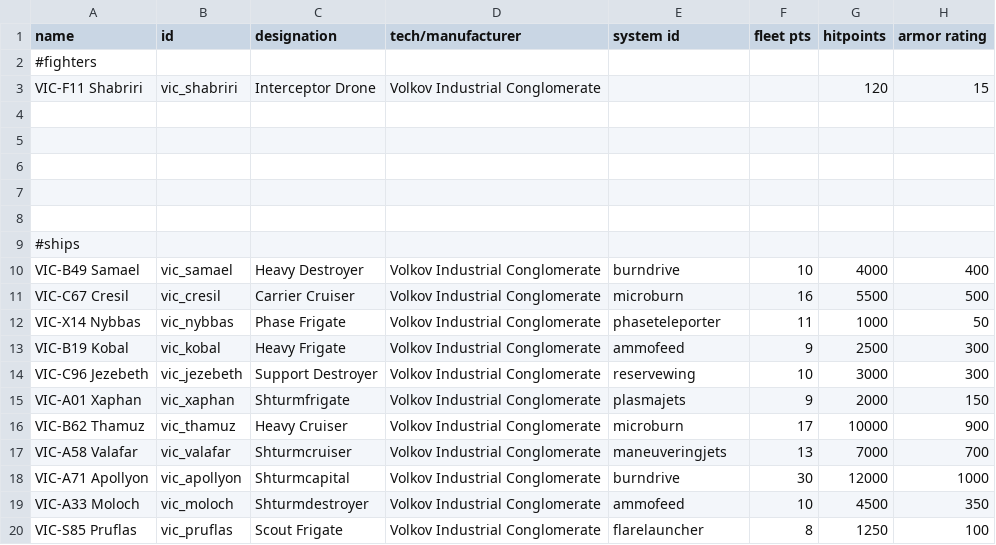
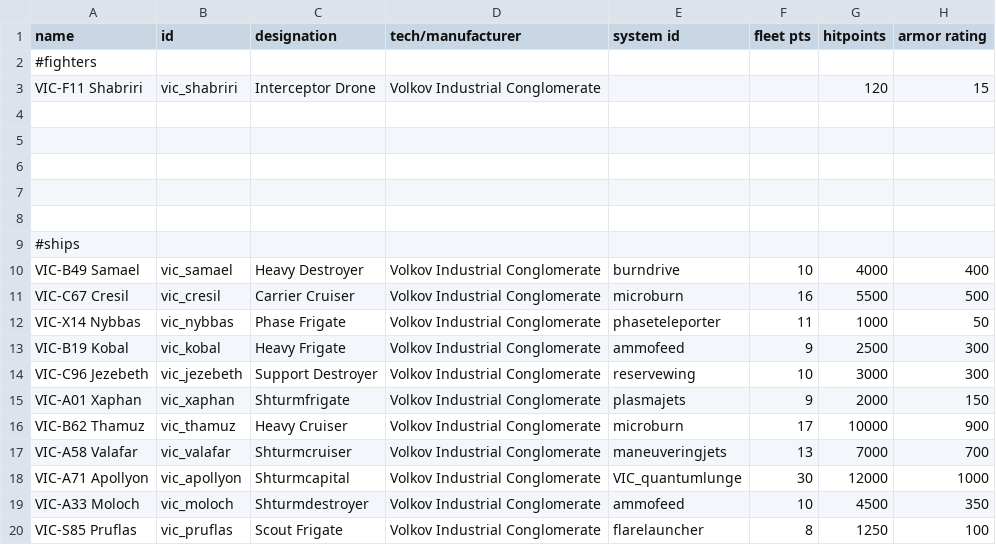
Before and after one commit to AstaratStarsector/VIC, a CSV file: VIC/data/hulls/ship_data.csv, drawn as a sheet; only a part is shown; the diff names each change by its address in the sheet, - before the commit and + after, or states it on an @@ line.

```diff
--- a/VIC/data/hulls/ship_data.csv
+++ b/VIC/data/hulls/ship_data.csv
-E18 (system id): burndrive
+E18 (system id): VIC_quantumlunge
```
Also changed, not shown: VIC/data/weapons/weapon_data.csv, 17 other files.
